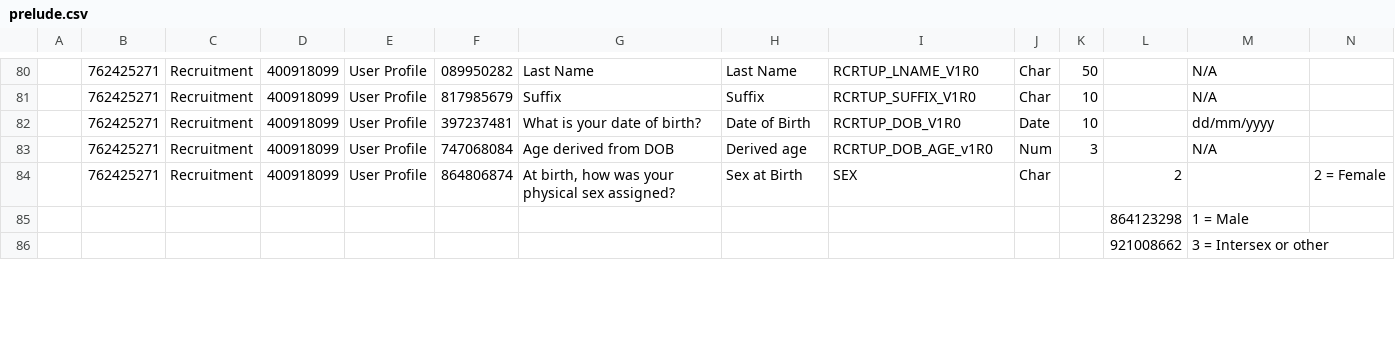
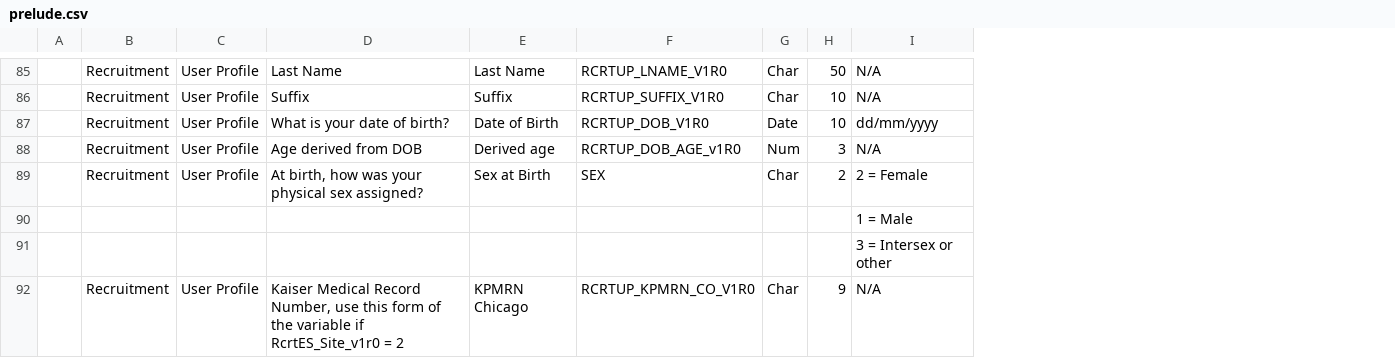
Before and after one commit to episphere/concept, a CSV file: prelude.csv, drawn as a sheet; only a part is shown, gaps mark what is left out; removed rows and columns are numbered as before the commit, all else as after; rows hold the shown columns only; the diff covers the shown part only; the diff names each change by its address in the sheet, - before the commit and + after, or states it on an @@ line.

Commit message:
Changed the prelude file to fit rules we set

```diff
--- a/prelude.csv
+++ b/prelude.csv
-column B, rows 80-84: all 762425271
-column D, rows 80-84: all 400918099
-column F, rows 80-84: 089950282 | 817985679 | 397237481 | 747068084 | 864806874
-column L, rows 84-86: 2 | 864123298 | 921008662
-column N, row 84: 2 = Female
-H89: (empty)
+H89: 2
-I89: (empty)
+I89: 2 = Female
+row 92:  | Recruitment | User Profile | Kaiser Medical Record Number, use this form of the variable if RcrtES_Site_v1r0 = 2 | KPMRN Chicago | RCRTUP_KPMRN_CO_V1R0 | Char | 9 | N/A
```
Also changed, not shown: 11 added rows and 3 edited cells elsewhere in this file.
